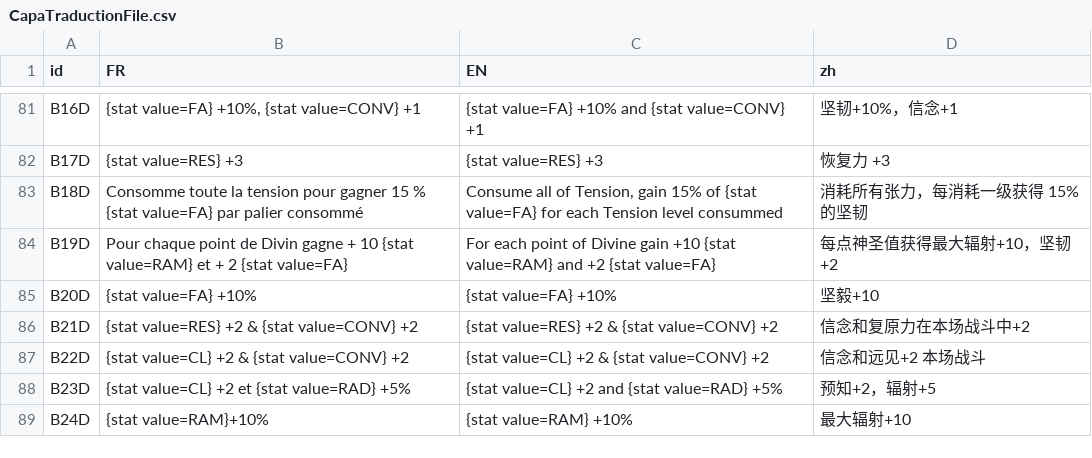
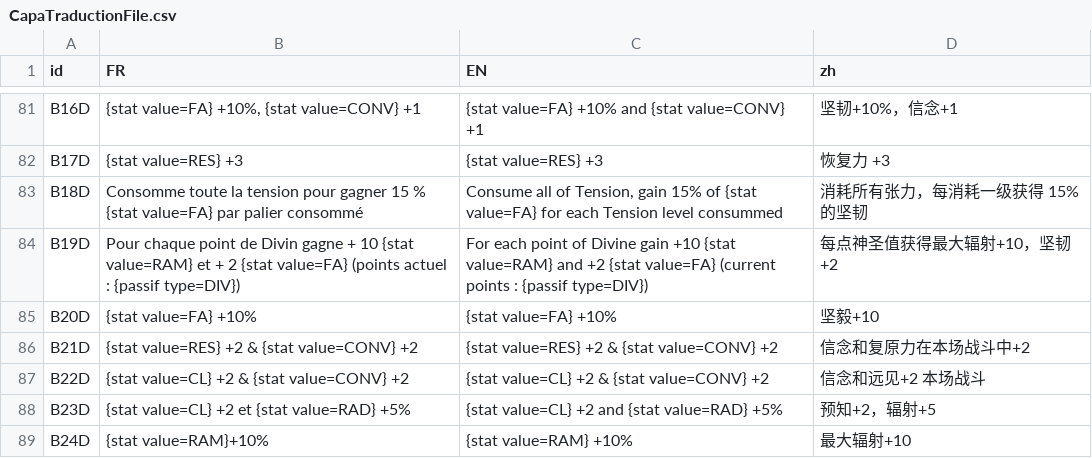
Before and after one commit to faresBelmadi/GF, a CSV file: Assets/StreamingAssets/Traduction/CapaTraductionFile.csv, drawn as a sheet; only a part is shown, gaps mark what is left out.

```diff
--- a/Assets/StreamingAssets/Traduction/CapaTraductionFile.csv
+++ b/Assets/StreamingAssets/Traduction/CapaTraductionFile.csv
@@ -96,3 +96,3 @@ B17D;{stat value=RES} +3;{stat value=RES} +3;恢复力 +3;;;
 B18D;Consomme toute la tension pour gagner 15 % {stat value=FA} par palier consommé;Consume all of Tension, gain 15% of {stat value=FA} for each Tension level consummed;消耗所有张力，每消耗一级获得 15%的坚韧;;;
-B19D;Pour chaque point de Divin gagne + 10 {stat value=RAM} et + 2 {stat value=FA}  ;For each point of Divine gain +10 {stat value=RAM} and +2 {stat value=FA};每点神圣值获得最大辐射+10，坚韧+2;;;
+B19D;Pour chaque point de Divin gagne + 10 {stat value=RAM} et + 2 {stat value=FA}  (points actuel : {passif type=DIV}) ;For each point of Divine gain +10 {stat value=RAM} and +2 {stat value=FA}  (current points : {passif type=DIV});每点神圣值获得最大辐射+10，坚韧+2;;;
 B20D;{stat value=FA} +10%;{stat value=FA} +10% ;坚毅+10;;;
```
Also changed, not shown: 8 other files.
